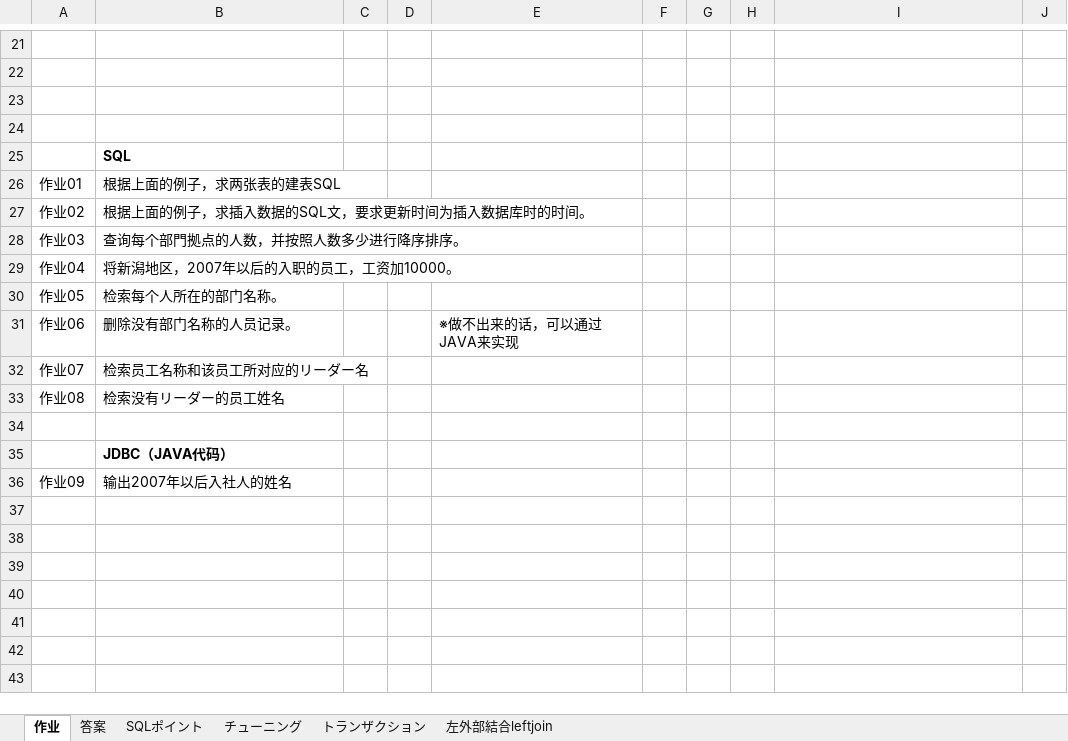
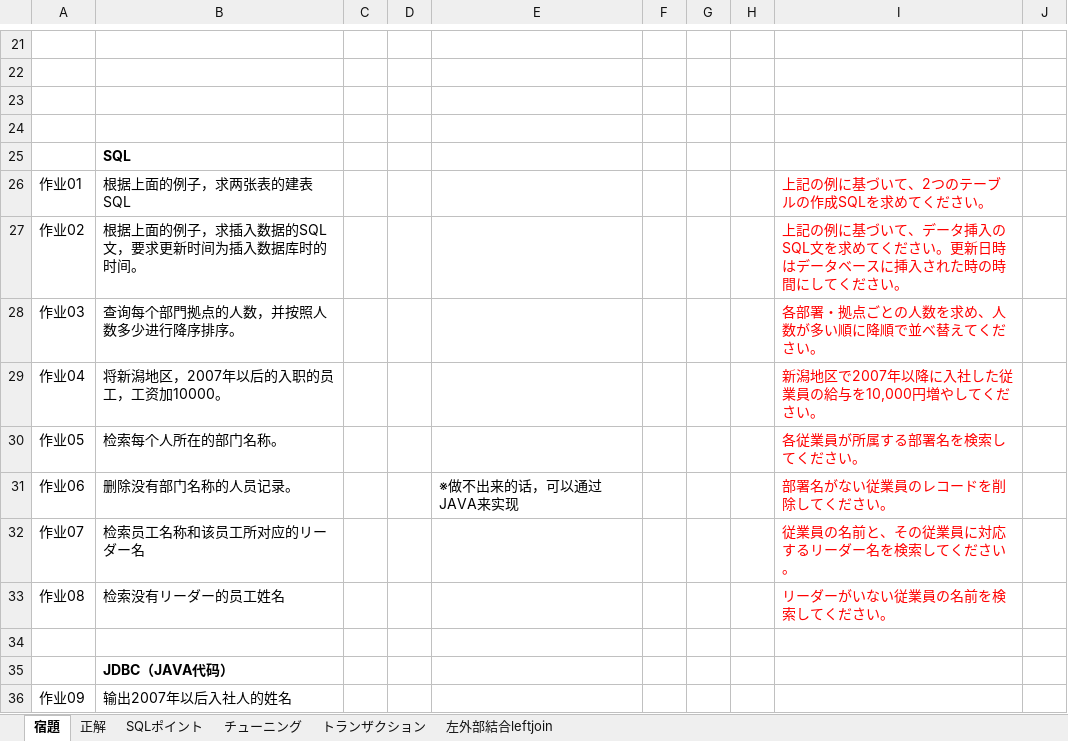
Before and after one commit to dbtoolsserver03/takada, an Excel workbook: mysql/MYSQL宿題02.xlsx, sheet 宿題, drawn as a sheet; only a part is shown, gaps mark what is left out; values as stored, in another font and other column widths than the file's, no borders; the diff names each change by its address in the sheet, - before the commit and + after, or states it on an @@ line.

```diff
--- a/mysql/MYSQL宿題02.xlsx (sheet 宿題)
+++ b/mysql/MYSQL宿題02.xlsx (sheet 宿題)
-sheet tab: 作业
+sheet tab: 宿題
-sheet tab: 答案
+sheet tab: 正解
-I26: (empty)
+I26: 上記の例に基づいて、2つのテーブルの作成SQLを求めてください。
-I27: (empty)
+I27: 上記の例に基づいて、データ挿入のSQL文を求めてください。更新日時はデータベースに挿入された時の時間にしてください。
-I28: (empty)
+I28: 各部署・拠点ごとの人数を求め、人数が多い順に降順で並べ替えてください。
-I29: (empty)
+I29: 新潟地区で2007年以降に入社した従業員の給与を10,000円増やしてください。
-I30: (empty)
+I30: 各従業員が所属する部署名を検索してください。
-I31: (empty)
+I31: 部署名がない従業員のレコードを削除してください。
-I32: (empty)
+I32: 従業員の名前と、その従業員に対応するリーダー名を検索してください。
-I33: (empty)
+I33: リーダーがいない従業員の名前を検索してください。
```
Also changed, not shown: sheet 正解, charts or pictures, res/説明jp.xlsx, 2 other files.
